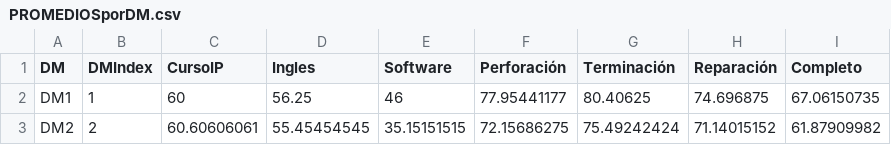
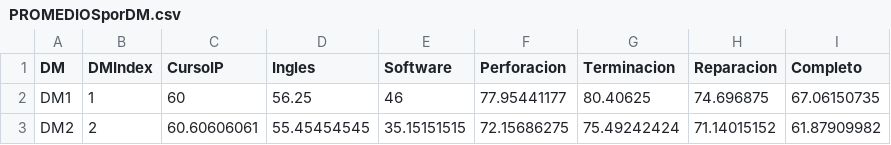
Before and after one commit to Ivanfdezr/ivanfdezr.github.io, a CSV file: PROMEDIOSporDM.csv, drawn as a sheet; the diff names each change by its address in the sheet, - before the commit and + after, or states it on an @@ line.

```diff
--- a/PROMEDIOSporDM.csv
+++ b/PROMEDIOSporDM.csv
-F1: Perforación
+F1: Perforacion
-G1: Terminación
+G1: Terminacion
-H1: Reparación
+H1: Reparacion
```
Also changed, not shown: DESGLOSE.csv, PROMEDIOSporActivo.csv, 1 other file.
